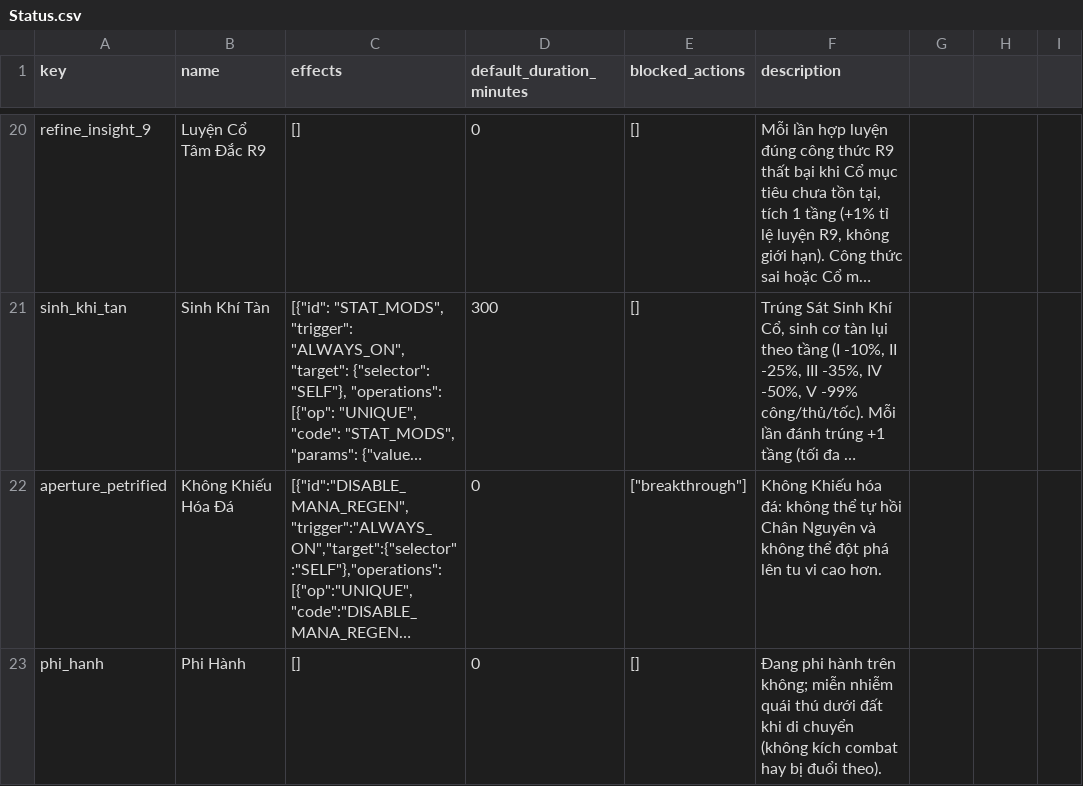
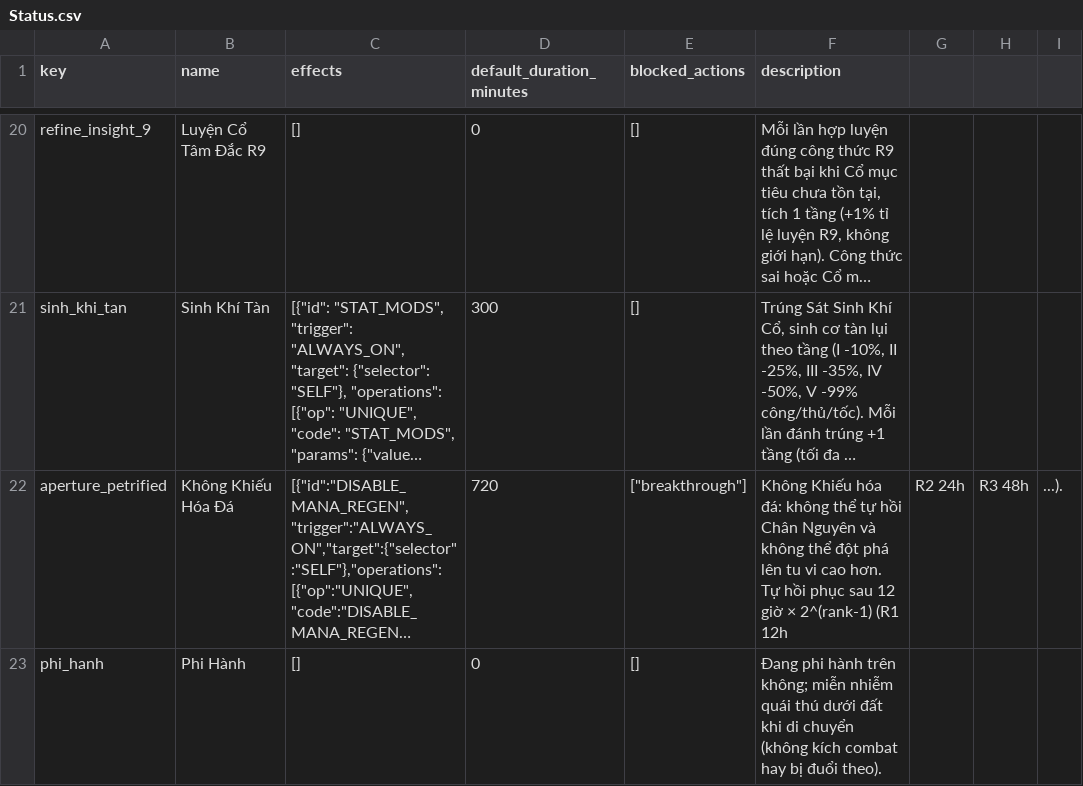
Before and after one commit to VipPro67/GuWorld, a CSV file: backend/data/Status.csv, drawn as a sheet; only a part is shown, gaps mark what is left out; long unchanged cells end in …; the diff names each change by its address in the sheet, - before the commit and + after, or states it on an @@ line.

```diff
--- a/backend/data/Status.csv
+++ b/backend/data/Status.csv
-D22 (default_duration_minutes): 0
+D22 (default_duration_minutes): 720
-F22 (description): …cao hơn.
+F22 (description): …cao hơn. Tự hồi phục sau 12 giờ × 2^(rank-1) (R1 12h
-G22: (empty)
+G22: R2 24h
-H22: (empty)
+H22: R3 48h
-I22: (empty)
+I22: ...).
```
Also changed, not shown: backend/data/LootTable.csv, 16 other files.
